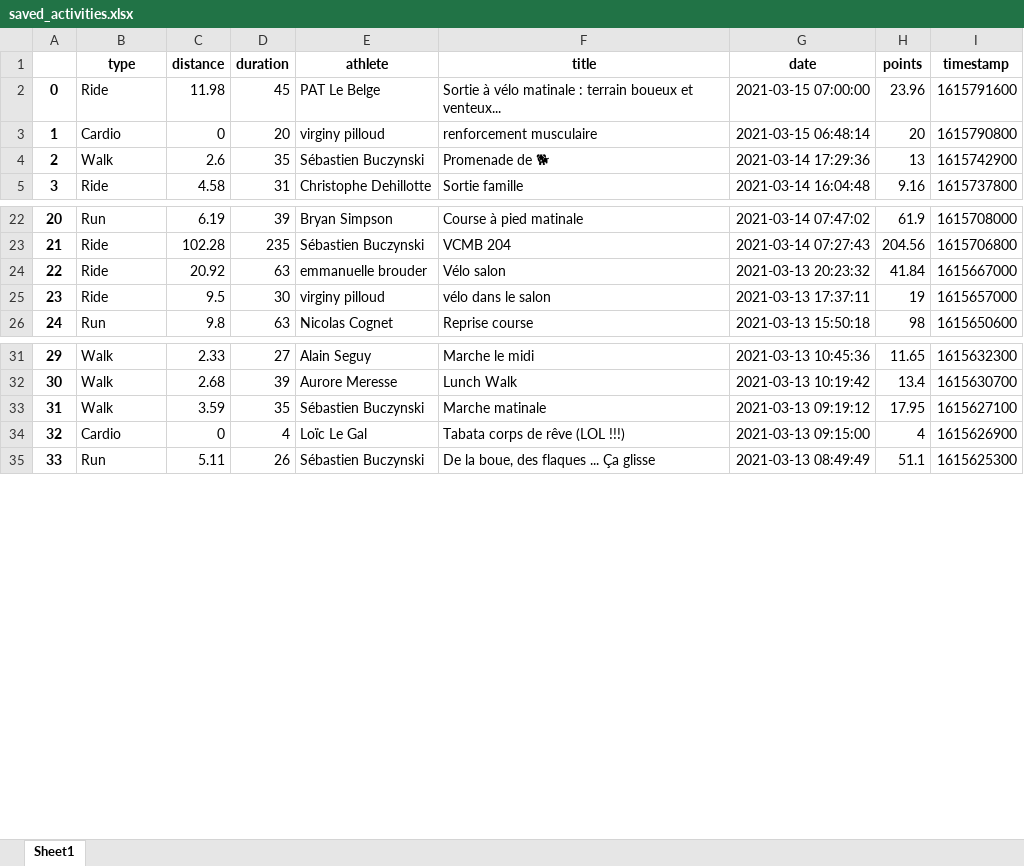
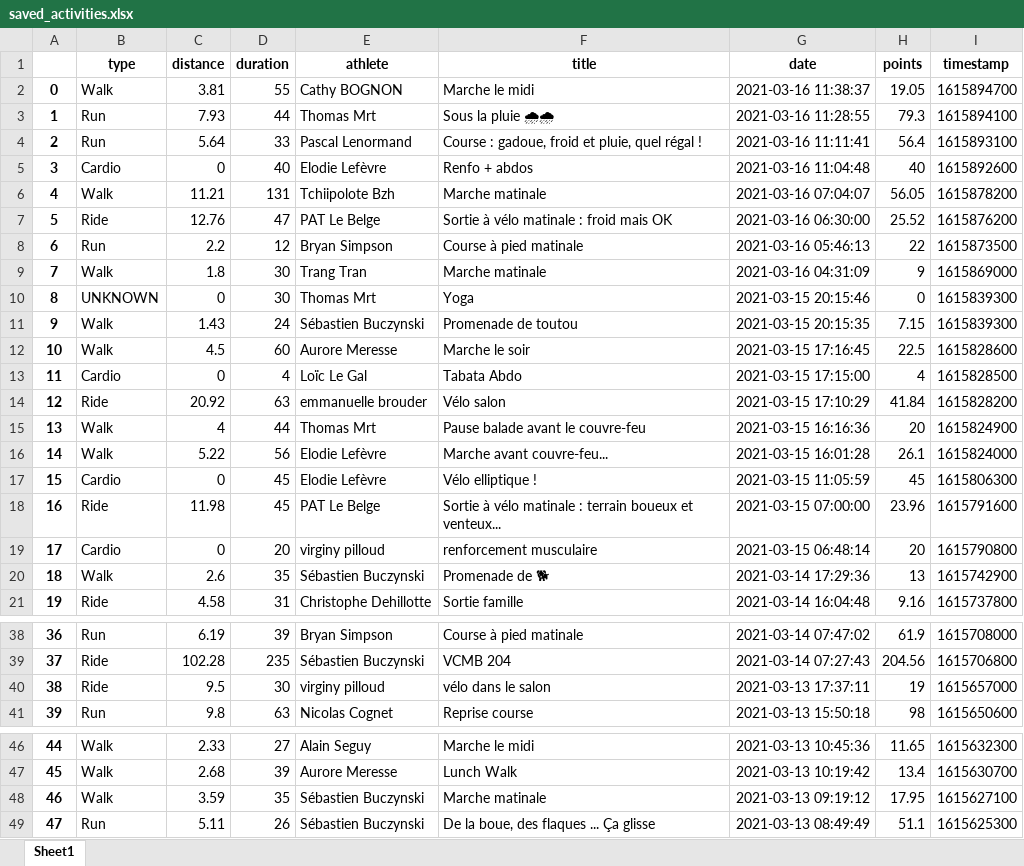
Before and after one commit to bcmb78/bcmb-site-hugo, an Excel workbook: content/defi/saved_activities.xlsx, sheet Sheet1, drawn as a sheet; only a part is shown, gaps mark what is left out; values as stored, in another font and other column widths than the file's, no borders; removed rows and columns are numbered as before the commit, all else as after; the diff covers the shown part only; the diff names each change by its address in the sheet, - before the commit and + after, or states it on an @@ line.

```diff
--- a/content/defi/saved_activities.xlsx (sheet Sheet1)
+++ b/content/defi/saved_activities.xlsx (sheet Sheet1)
+row 2: 0 | Walk | 3.81 | 55 | Cathy BOGNON | Marche le midi | 2021-03-16 11:38:37 | 19.05 | 1615894700
+row 3: 1 | Run | 7.93 | 44 | Thomas Mrt | Sous la pluie 🌧🌧 | 2021-03-16 11:28:55 | 79.3 | 1615894100
+row 4: 2 | Run | 5.64 | 33 | Pascal Lenormand | Course : gadoue, froid et pluie, quel régal ! | 2021-03-16 11:11:41 | 56.4 | 1615893100
+row 5: 3 | Cardio | 0 | 40 | Elodie Lefèvre | Renfo + abdos | 2021-03-16 11:04:48 | 40 | 1615892600
+row 6: 4 | Walk | 11.21 | 131 | Tchiipolote Bzh | Marche matinale | 2021-03-16 07:04:07 | 56.05 | 1615878200
+row 7: 5 | Ride | 12.76 | 47 | PAT Le Belge | Sortie à vélo matinale : froid mais OK | 2021-03-16 06:30:00 | 25.52 | 1615876200
+row 8: 6 | Run | 2.2 | 12 | Bryan Simpson | Course à pied matinale | 2021-03-16 05:46:13 | 22 | 1615873500
+row 9: 7 | Walk | 1.8 | 30 | Trang Tran | Marche matinale | 2021-03-16 04:31:09 | 9 | 1615869000
+row 10: 8 | UNKNOWN | 0 | 30 | Thomas Mrt | Yoga | 2021-03-15 20:15:46 | 0 | 1615839300
+row 11: 9 | Walk | 1.43 | 24 | Sébastien Buczynski | Promenade de toutou | 2021-03-15 20:15:35 | 7.15 | 1615839300
+row 12: 10 | Walk | 4.5 | 60 | Aurore Meresse | Marche le soir | 2021-03-15 17:16:45 | 22.5 | 1615828600
+row 13: 11 | Cardio | 0 | 4 | Loïc Le Gal | Tabata Abdo | 2021-03-15 17:15:00 | 4 | 1615828500
+row 14: 12 | Ride | 20.92 | 63 | emmanuelle brouder | Vélo salon | 2021-03-15 17:10:29 | 41.84 | 1615828200
+row 15: 13 | Walk | 4 | 44 | Thomas Mrt | Pause balade avant le couvre-feu | 2021-03-15 16:16:36 | 20 | 1615824900
+row 16: 14 | Walk | 5.22 | 56 | Elodie Lefèvre | Marche avant couvre-feu... | 2021-03-15 16:01:28 | 26.1 | 1615824000
+row 17: 15 | Cardio | 0 | 45 | Elodie Lefèvre | Vélo elliptique ! | 2021-03-15 11:05:59 | 45 | 1615806300
@@ column A renumbered from row 18 down @@
-row 24: 22 | Ride | 20.92 | 63 | emmanuelle brouder | Vélo salon | 2021-03-13 20:23:32 | 41.84 | 1615667000
-row 34: 32 | Cardio | 0 | 4 | Loïc Le Gal | Tabata corps de rêve (LOL !!!) | 2021-03-13 09:15:00 | 4 | 1615626900
```
Also changed, not shown: 2 removed rows and 1 edited cell elsewhere in this sheet, content/defi/equipes.xlsx, 3 other files.
